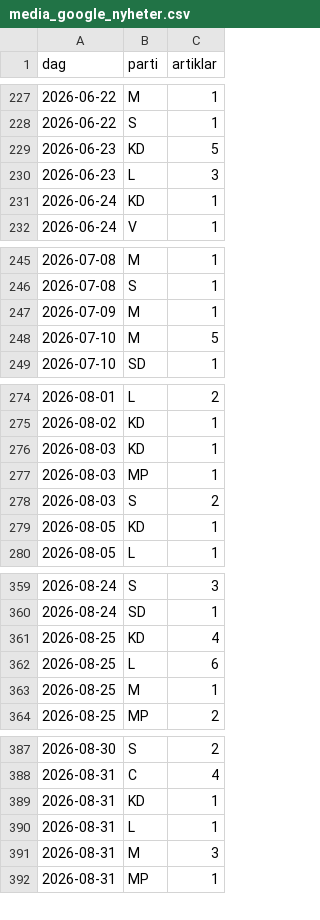
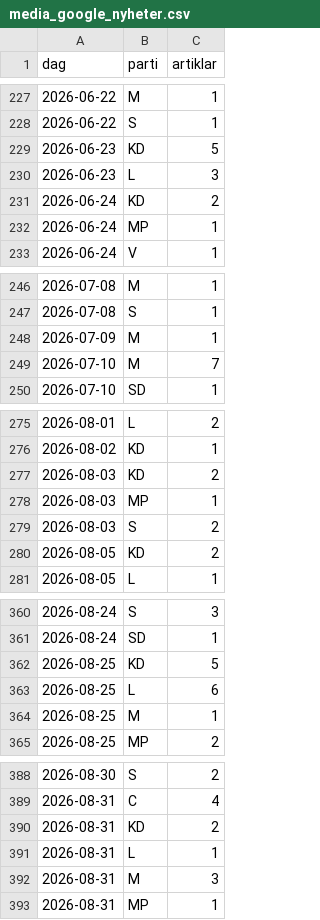
Before and after one commit to claesludvig/verktyg, a CSV file: valjare/data/csv/media_google_nyheter.csv, drawn as a sheet; only a part is shown, gaps mark what is left out; the diff covers the shown part only.

```diff
--- a/valjare/data/csv/media_google_nyheter.csv
+++ b/valjare/data/csv/media_google_nyheter.csv
@@ -230,3 +230,4 @@ dag,parti,artiklar
 2026-06-23,L,3
-2026-06-24,KD,1
+2026-06-24,KD,2
+2026-06-24,MP,1
 2026-06-24,V,1
@@ -247,3 +248,3 @@ dag,parti,artiklar
 2026-07-09,M,1
-2026-07-10,M,5
+2026-07-10,M,7
 2026-07-10,SD,1
@@ -275,6 +276,6 @@ dag,parti,artiklar
 2026-08-02,KD,1
-2026-08-03,KD,1
+2026-08-03,KD,2
 2026-08-03,MP,1
 2026-08-03,S,2
-2026-08-05,KD,1
+2026-08-05,KD,2
 2026-08-05,L,1
@@ -360,3 +361,3 @@ dag,parti,artiklar
 2026-08-24,SD,1
-2026-08-25,KD,4
+2026-08-25,KD,5
 2026-08-25,L,6
@@ -388,3 +389,3 @@ dag,parti,artiklar
 2026-08-31,C,4
-2026-08-31,KD,1
+2026-08-31,KD,2
 2026-08-31,L,1
```
Also changed, not shown: 16 added rows and 16 edited cells elsewhere in this file, valjare/data/csv/media_foljare.csv, valjare/data/csv/media_omnamnanden.csv, 18 other files.
